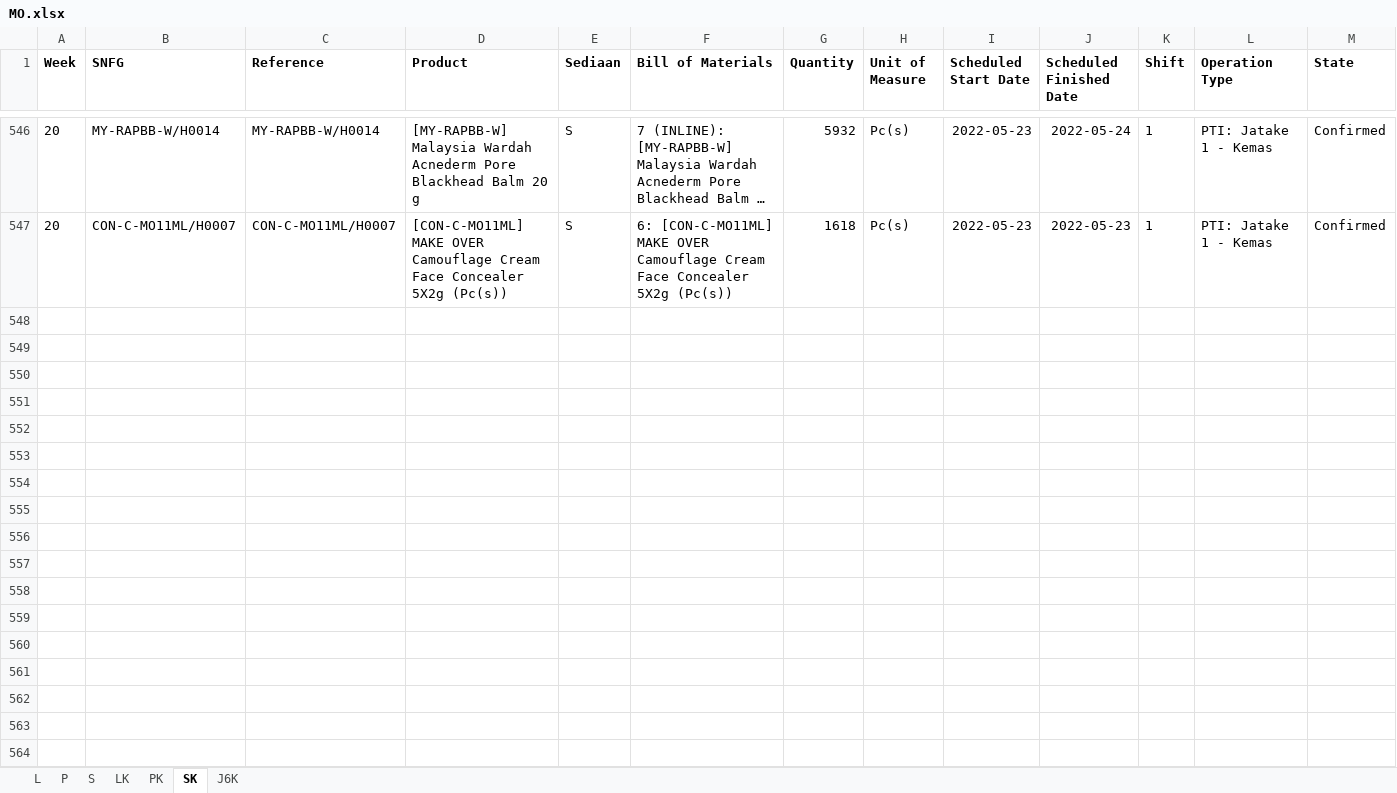
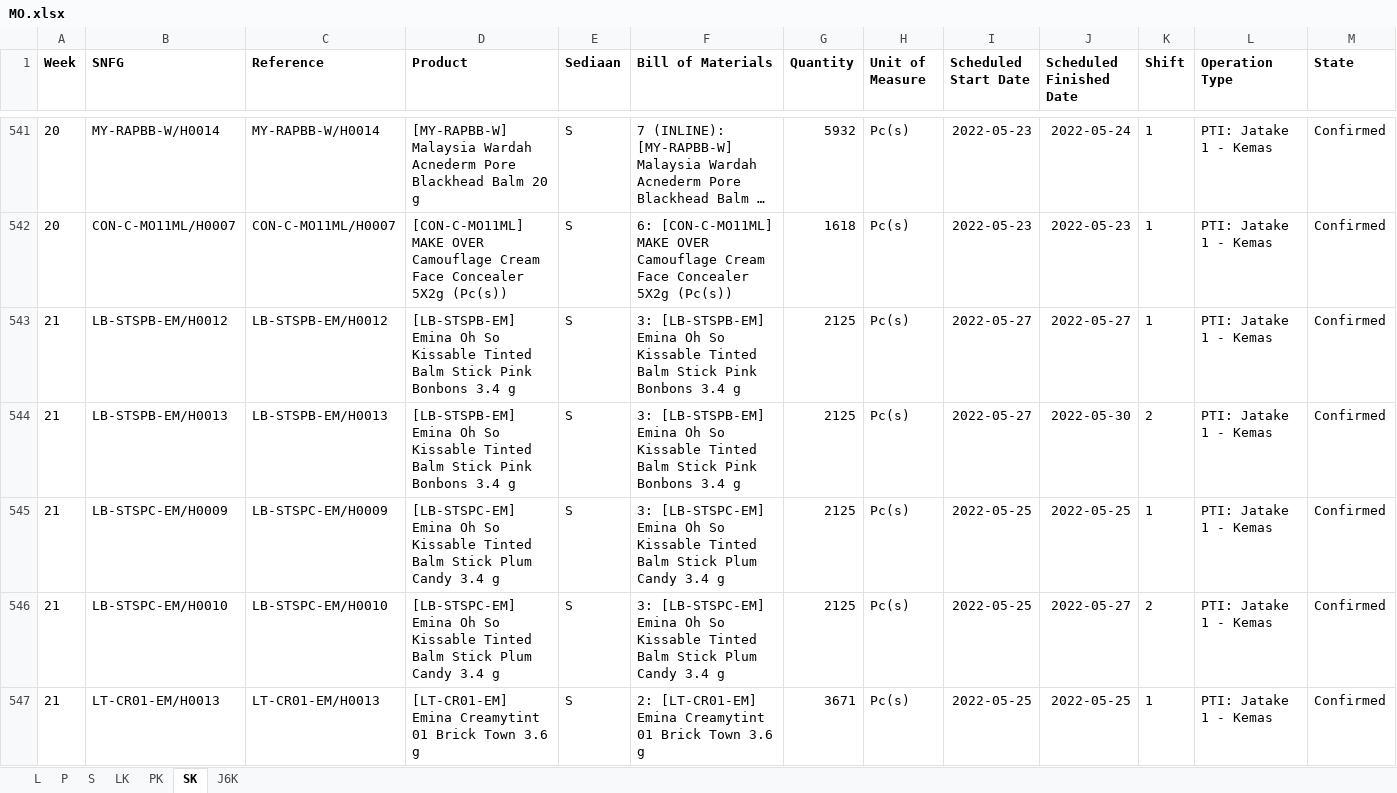
Before and after one commit to adifher/files, an Excel workbook: PARAGON/MO.xlsx, sheet SK, drawn as a sheet; only a part is shown, gaps mark what is left out; long unchanged cells end in …; values as stored, in another font and other column widths than the file's, no borders; rows hold the shown columns only; the diff covers the shown part only; the diff names each change by its address in the sheet, - before the commit and + after, or states it on an @@ line.

```diff
--- a/PARAGON/MO.xlsx (sheet SK)
+++ b/PARAGON/MO.xlsx (sheet SK)
+row 543: 21 | LB-STSPB-EM/H0012 | LB-STSPB-EM/H0012 | [LB-STSPB-EM] Emina Oh So Kissable Tinted Balm Stick Pink Bonbons 3.4 g | S | 3: [LB-STSPB-EM] Emina Oh So Kissable Tinted Balm Stick Pink Bonbons 3.4 g | 2125 | Pc(s) | 2022-05-27 | 2022-05-27 | 1 | PTI: Jatake 1 - Kemas | Confirmed
+row 544: 21 | LB-STSPB-EM/H0013 | LB-STSPB-EM/H0013 | [LB-STSPB-EM] Emina Oh So Kissable Tinted Balm Stick Pink Bonbons 3.4 g | S | 3: [LB-STSPB-EM] Emina Oh So Kissable Tinted Balm Stick Pink Bonbons 3.4 g | 2125 | Pc(s) | 2022-05-27 | 2022-05-30 | 2 | PTI: Jatake 1 - Kemas | Confirmed
+row 545: 21 | LB-STSPC-EM/H0009 | LB-STSPC-EM/H0009 | [LB-STSPC-EM] Emina Oh So Kissable Tinted Balm Stick Plum Candy 3.4 g | S | 3: [LB-STSPC-EM] Emina Oh So Kissable Tinted Balm Stick Plum Candy 3.4 g | 2125 | Pc(s) | 2022-05-25 | 2022-05-25 | 1 | PTI: Jatake 1 - Kemas | Confirmed
+row 546: 21 | LB-STSPC-EM/H0010 | LB-STSPC-EM/H0010 | [LB-STSPC-EM] Emina Oh So Kissable Tinted Balm Stick Plum Candy 3.4 g | S | 3: [LB-STSPC-EM] Emina Oh So Kissable Tinted Balm Stick Plum Candy 3.4 g | 2125 | Pc(s) | 2022-05-25 | 2022-05-27 | 2 | PTI: Jatake 1 - Kemas | Confirmed
+row 547: 21 | LT-CR01-EM/H0013 | LT-CR01-EM/H0013 | [LT-CR01-EM] Emina Creamytint 01 Brick Town 3.6 g | S | 2: [LT-CR01-EM] Emina Creamytint 01 Brick Town 3.6 g | 3671 | Pc(s) | 2022-05-25 | 2022-05-25 | 1 | PTI: Jatake 1 - Kemas | Confirmed
```
Also changed, not shown: 83 added rows and 7 removed rows elsewhere in this sheet, sheet LK, sheet J6K, sheet PK, sheet L, sheet P, sheet S.
